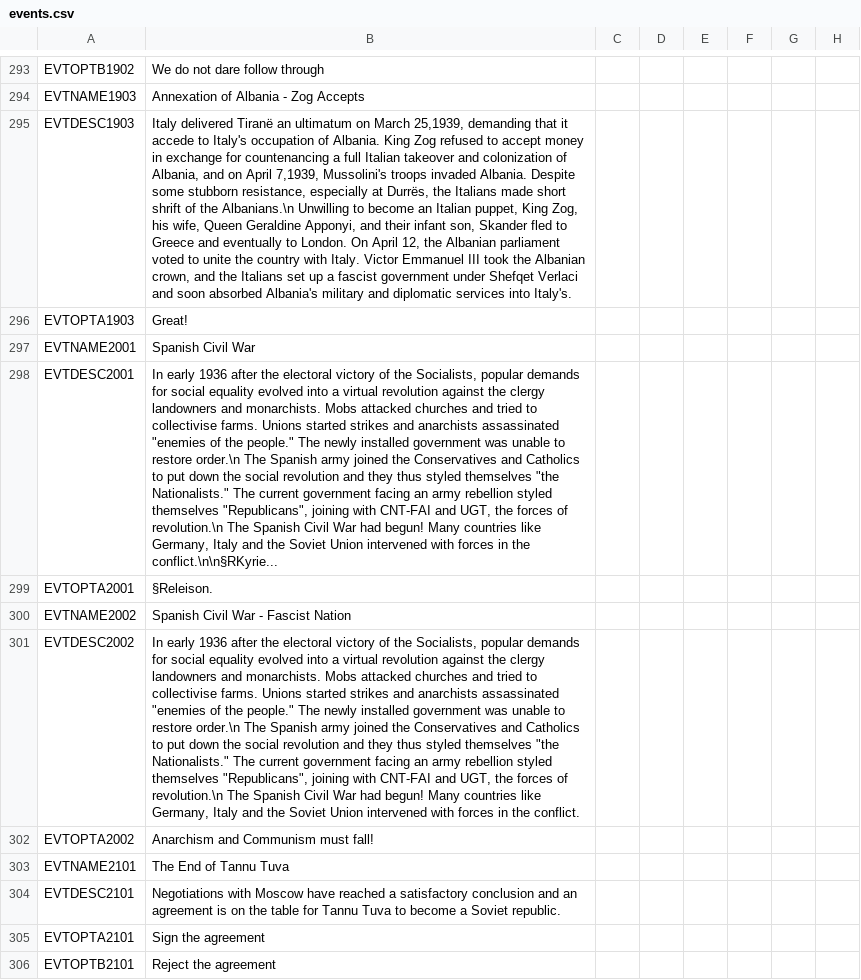
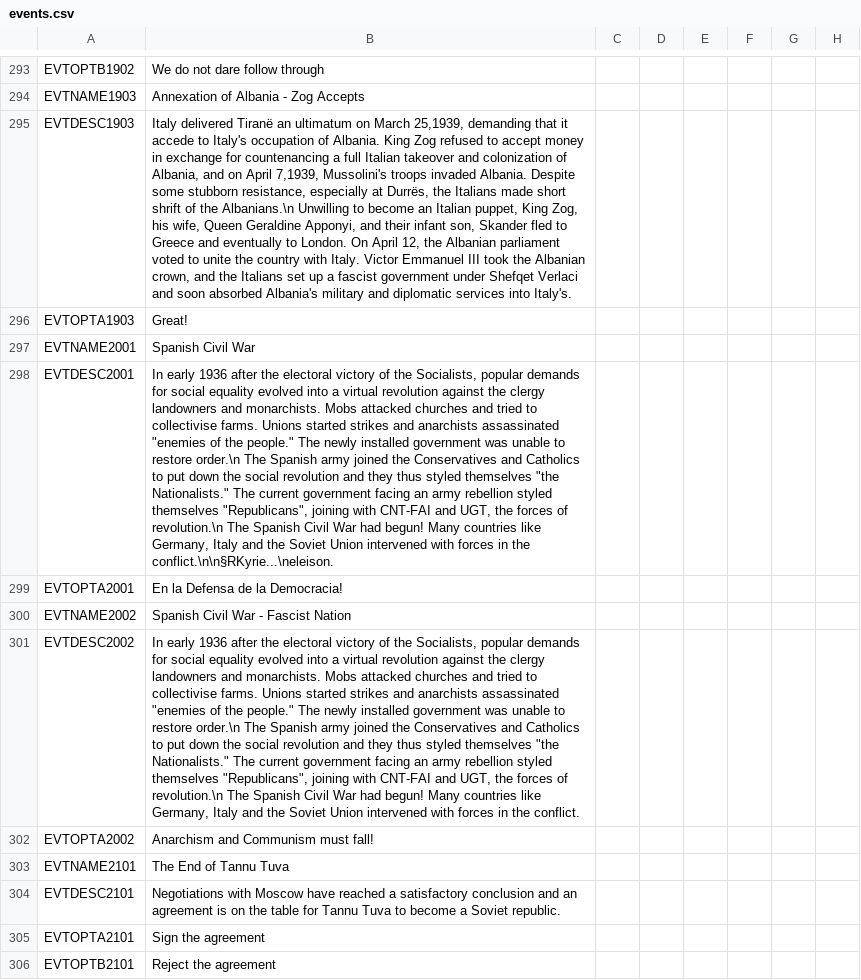
Before and after one commit to oumajgad/BlackICE, a CSV file: localisation/events.csv, drawn as a sheet; only a part is shown, gaps mark what is left out; the diff names each change by its address in the sheet, - before the commit and + after, or states it on an @@ line.

Commit message:
First round of event updates and Changes - SCW
New events 98001, 98002, 98003, 98004, 98005, 98006, 98007
Pertains to Jose Antonio, Manuel Goded, Miguel Cabanellas, Alfonso XIII, Molas, and Sanjurjo

```diff
--- a/localisation/events.csv
+++ b/localisation/events.csv
-B298: …in the conflict.\n\n§RKyrie...
+B298: …in the conflict.\n\n§RKyrie...\neleison.
-B299: §Releison.
+B299: En la Defensa de la Democracia!
```
Also changed, not shown: 11 other files.
